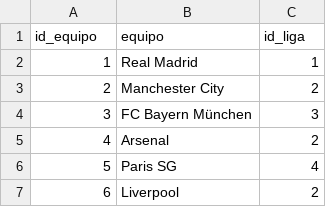
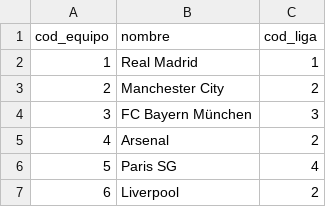
Before and after one commit to K4ruhDev/BaseDeDatosFifa25, a CSV file: csv/teams.csv, drawn as a sheet; only a part is shown.

```diff
--- a/csv/teams.csv
+++ b/csv/teams.csv
@@ -1,2 +1,2 @@
-id_equipo,equipo,id_liga
+cod_equipo,nombre,cod_liga
 1,Real Madrid,1
```
Also changed, not shown: csv/leagues.csv, 3 other files.
